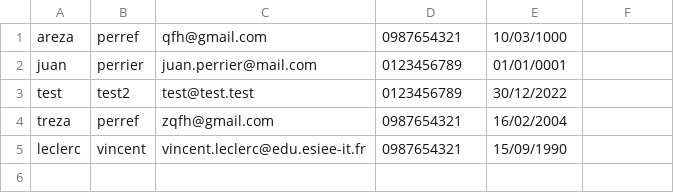
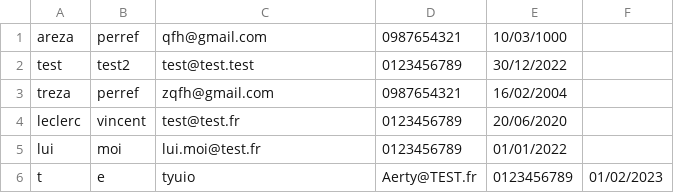
Before and after one commit to KyoShred/ContactManager, a CSV file: out/artifacts/ContactManager_jar/contacts.csv, drawn as a sheet.

```diff
--- a/out/artifacts/ContactManager_jar/contacts.csv
+++ b/out/artifacts/ContactManager_jar/contacts.csv
@@ -1,5 +1,6 @@
 areza;perref;qfh@gmail.com;0987654321;10/03/1000
-juan;perrier;juan.perrier@mail.com;0123456789;01/01/0001
 test;test2;test@test.test;0123456789;30/12/2022
 treza;perref;zqfh@gmail.com;0987654321;16/02/2004
-leclerc;vincent;vincent.leclerc@edu.esiee-it.fr;0987654321;15/09/1990
+leclerc;vincent;test@test.fr;0123456789;20/06/2020
+lui;moi;lui.moi@test.fr;0123456789;01/01/2022
+t;e;tyuio;Aerty@TEST.fr;0123456789;01/02/2023
```
Also changed, not shown: contacts.csv, 5 other files.
